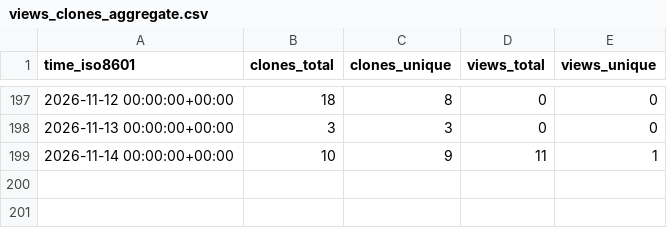
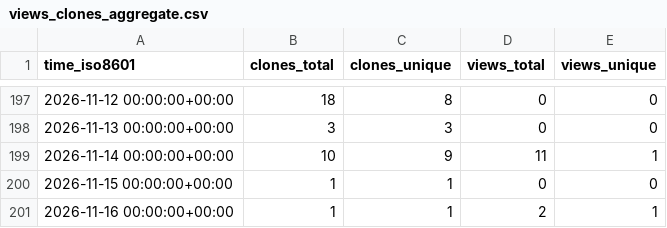
Before and after one commit to karthikChakravartula/TwoOptionRadioButton, a CSV file: karthikChakravartula/TwoOptionRadioButton/ghrs-data/views_clones_aggregate.csv, drawn as a sheet; only a part is shown, gaps mark what is left out.

```diff
--- a/karthikChakravartula/TwoOptionRadioButton/ghrs-data/views_clones_aggregate.csv
+++ b/karthikChakravartula/TwoOptionRadioButton/ghrs-data/views_clones_aggregate.csv
@@ -199 +199,3 @@ time_iso8601,clones_total,clones_unique,views_total,views_unique
 2026-11-14 00:00:00+00:00,10,9,11,1
+2026-11-15 00:00:00+00:00,1,1,0,0
+2026-11-16 00:00:00+00:00,1,1,2,1
```
Also changed, not shown: 1 other file.
